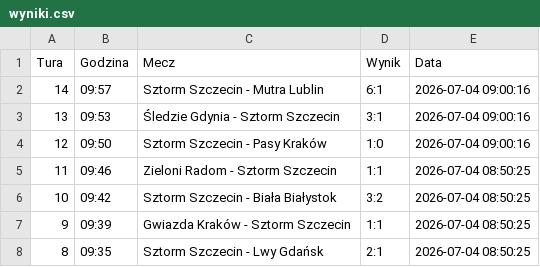
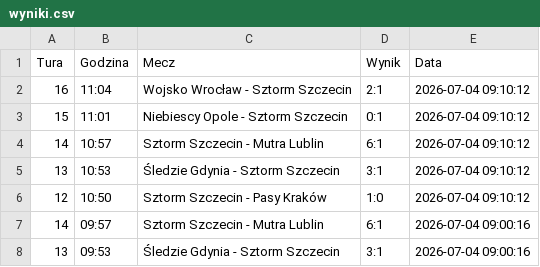
Before and after one commit to tesar13/Promocje, a CSV file: wyniki.csv, drawn as a sheet; only a part is shown; the shorter side is filled out with more unchanged rows; the diff names each change by its address in the sheet, - before the commit and + after, or states it on an @@ line.

Commit message:
Aktualizacja wynikow 2026-07-04 09:10:12

```diff
--- a/wyniki.csv
+++ b/wyniki.csv
+row 2: 16 | 11:04 | Wojsko Wrocław - Sztorm Szczecin | 2:1 | 2026-07-04 09:10:12
+row 3: 15 | 11:01 | Niebiescy Opole - Sztorm Szczecin | 0:1 | 2026-07-04 09:10:12
+row 4: 14 | 10:57 | Sztorm Szczecin - Mutra Lublin | 6:1 | 2026-07-04 09:10:12
+row 5: 13 | 10:53 | Śledzie Gdynia - Sztorm Szczecin | 3:1 | 2026-07-04 09:10:12
+row 6: 12 | 10:50 | Sztorm Szczecin - Pasy Kraków | 1:0 | 2026-07-04 09:10:12
```
